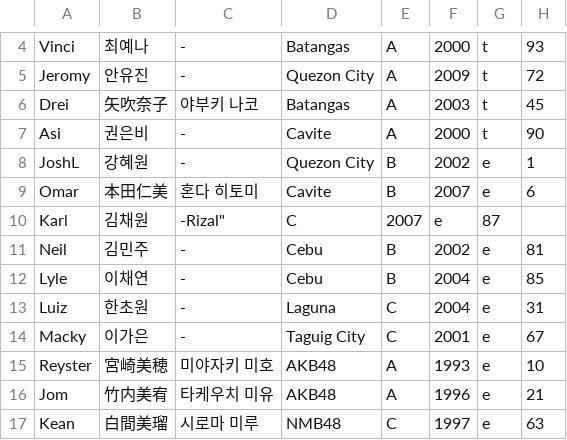
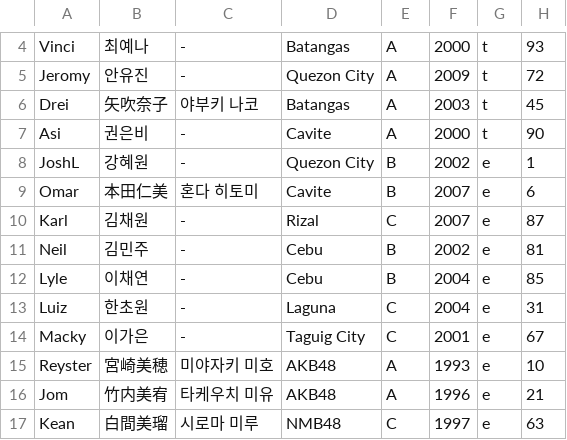
Before and after one commit to angrms/Dream-Maker, a CSV file: trainee_info.csv, drawn as a sheet; only a part is shown, gaps mark what is left out.

Commit message:
Update trainee_info.csv

```diff
--- a/trainee_info.csv
+++ b/trainee_info.csv
@@ -9,3 +9,3 @@
 "Omar","本田仁美","혼다 히토미","Cavite","B","2007","e","6"
-"Karl","김채원","-"Rizal","C","2007","e","87"
+"Karl","김채원","-","Rizal","C","2007","e","87"
 "Neil","김민주","-","Cebu","B","2002","e","81"
```
